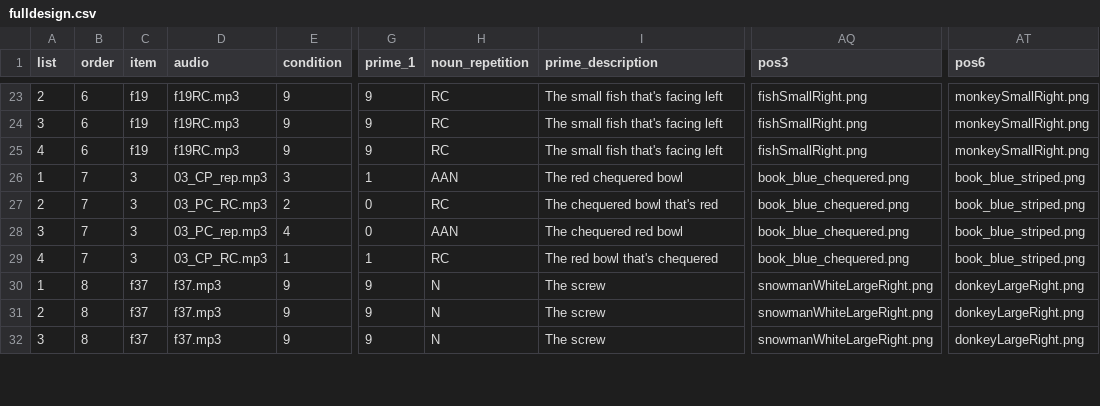
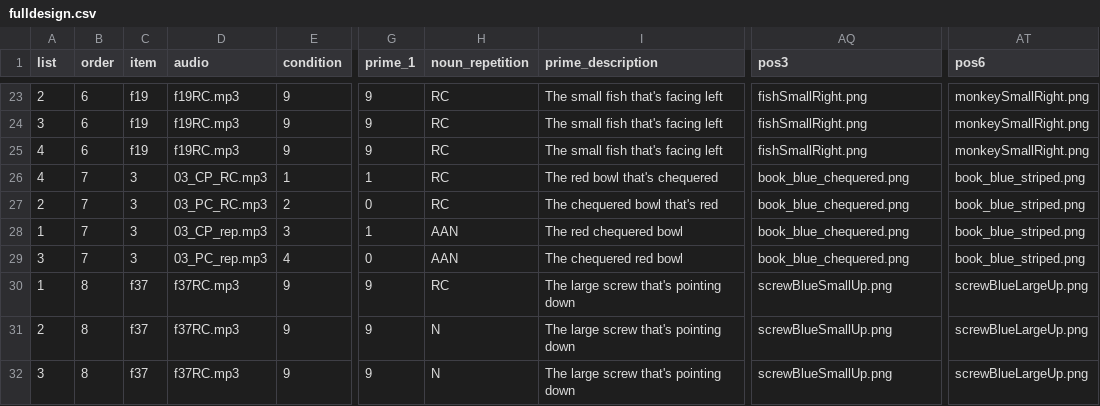
Before and after one commit to awpzs/RC_ENG_Priming_RC, a CSV file: chunk_includes/fulldesign.csv, drawn as a sheet; only a part is shown, gaps mark what is left out; the diff covers the shown part only; the diff names each change by its address in the sheet, - before the commit and + after, or states it on an @@ line.

Commit message:
added more RC fillers

```diff
--- a/chunk_includes/fulldesign.csv
+++ b/chunk_includes/fulldesign.csv
@@ row 29 moved to row 26: 4 @@
-D30:D32 (audio): f37.mp3
+D30:D32 (audio): f37RC.mp3
-H30 (noun_repetition): N
+H30 (noun_repetition): RC
-I30:I32 (prime_description): The screw
+I30:I32 (prime_description): The large screw that's pointing down
-AQ30:AQ32 (pos3): snowmanWhiteLargeRight.png
+AQ30:AQ32 (pos3): screwBlueSmallUp.png
-AT30:AT32 (pos6): donkeyLargeRight.png
+AT30:AT32 (pos6): screwBlueLargeUp.png
```
Also changed, not shown: 70 moved rows and 60 edited cells elsewhere in this file, 9 other files.
